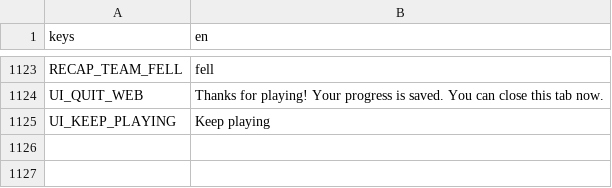
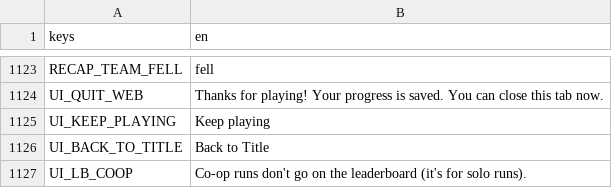
Before and after one commit to Zephino/Mythriven, a CSV file: localization/text.csv, drawn as a sheet; only a part is shown, gaps mark what is left out.

```diff
--- a/localization/text.csv
+++ b/localization/text.csv
@@ -1125 +1125,3 @@ UI_QUIT_WEB,Thanks for playing! Your progress is saved. You can close this tab n
 UI_KEEP_PLAYING,Keep playing
+UI_BACK_TO_TITLE,Back to Title
+UI_LB_COOP,Co-op runs don't go on the leaderboard (it's for solo runs).
```
Also changed, not shown: 6 other files.
